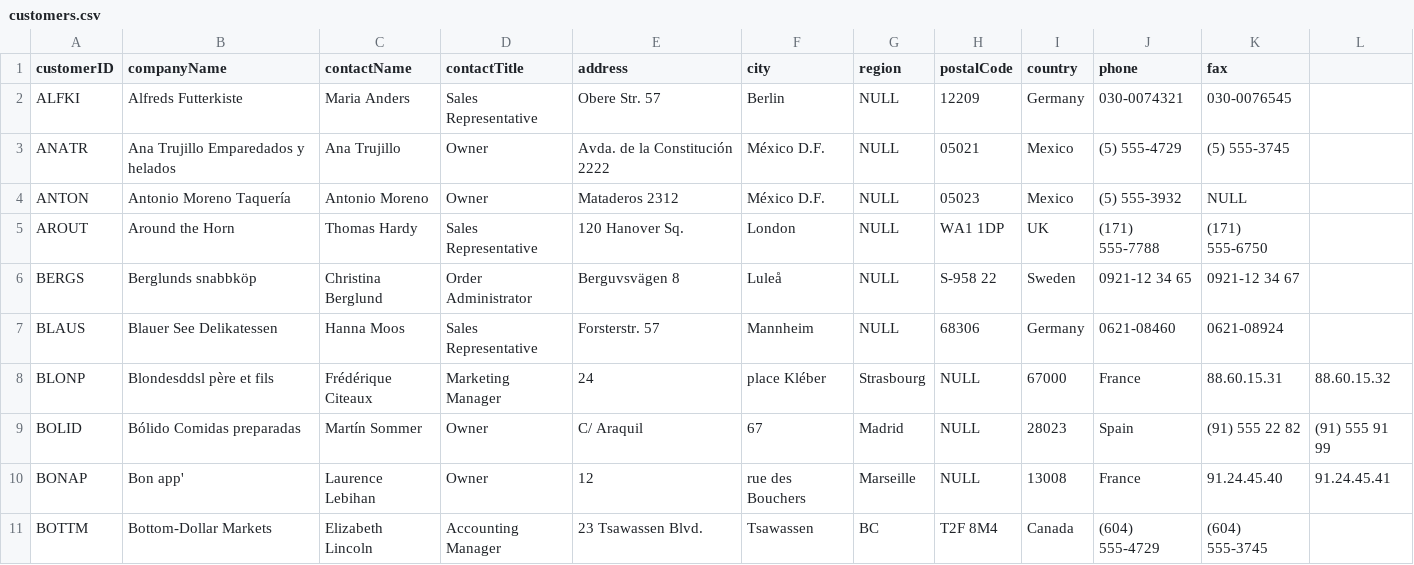
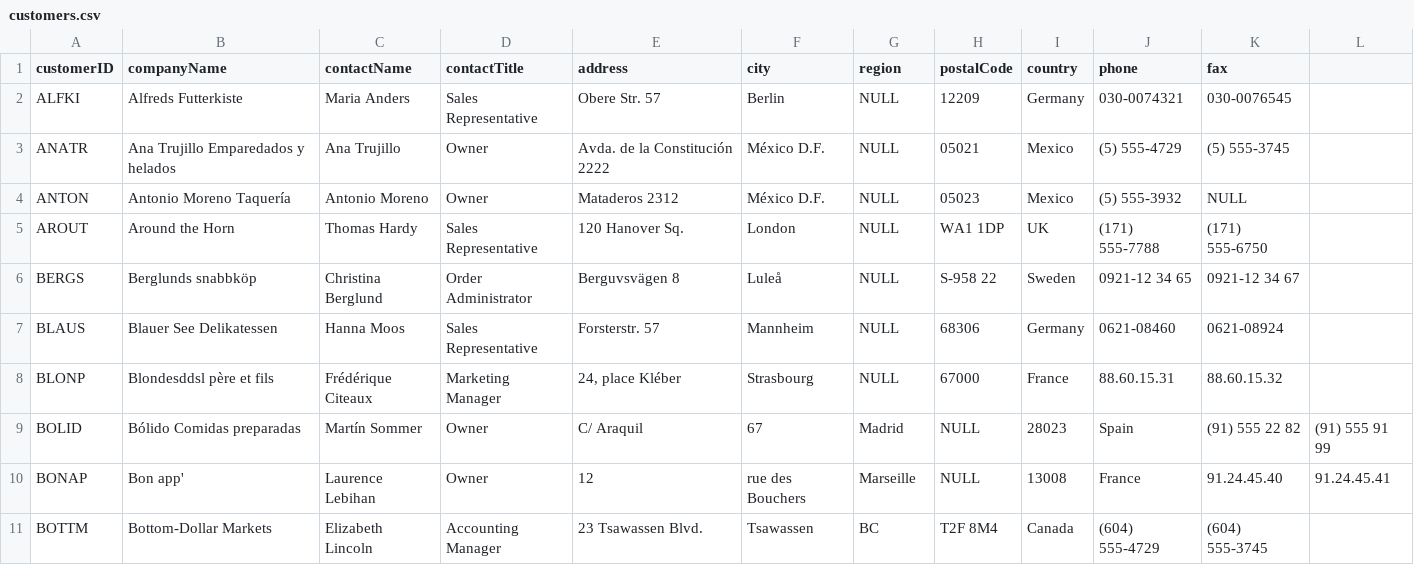
Before and after one commit to conker84/from-0-to-graph-hero, a CSV file: data/customers.csv, drawn as a sheet; only a part is shown.

Commit message:
Update customers.csv

```diff
--- a/data/customers.csv
+++ b/data/customers.csv
@@ -7,3 +7,3 @@ BERGS,Berglunds snabbköp,Christina Berglund,Order Administrator,Berguvsvägen
 BLAUS,Blauer See Delikatessen,Hanna Moos,Sales Representative,Forsterstr. 57,Mannheim,NULL,68306,Germany,0621-08460,0621-08924
-BLONP,Blondesddsl père et fils,Frédérique Citeaux,Marketing Manager,24, place Kléber,Strasbourg,NULL,67000,France,88.60.15.31,88.60.15.32
+BLONP,Blondesddsl père et fils,Frédérique Citeaux,Marketing Manager,"24, place Kléber",Strasbourg,NULL,67000,France,88.60.15.31,88.60.15.32
 BOLID,Bólido Comidas preparadas,Martín Sommer,Owner,C/ Araquil, 67,Madrid,NULL,28023,Spain,(91) 555 22 82,(91) 555 91 99
```
